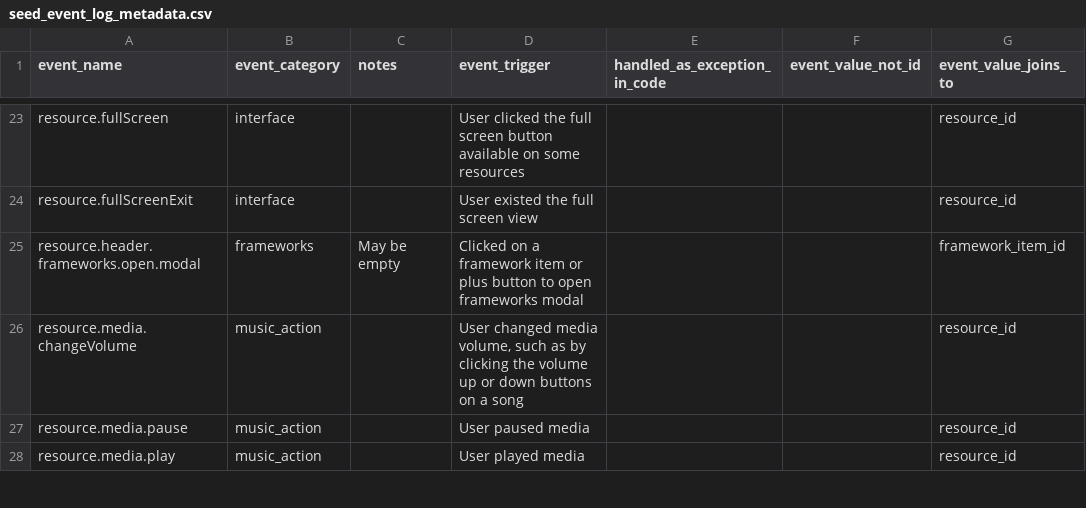
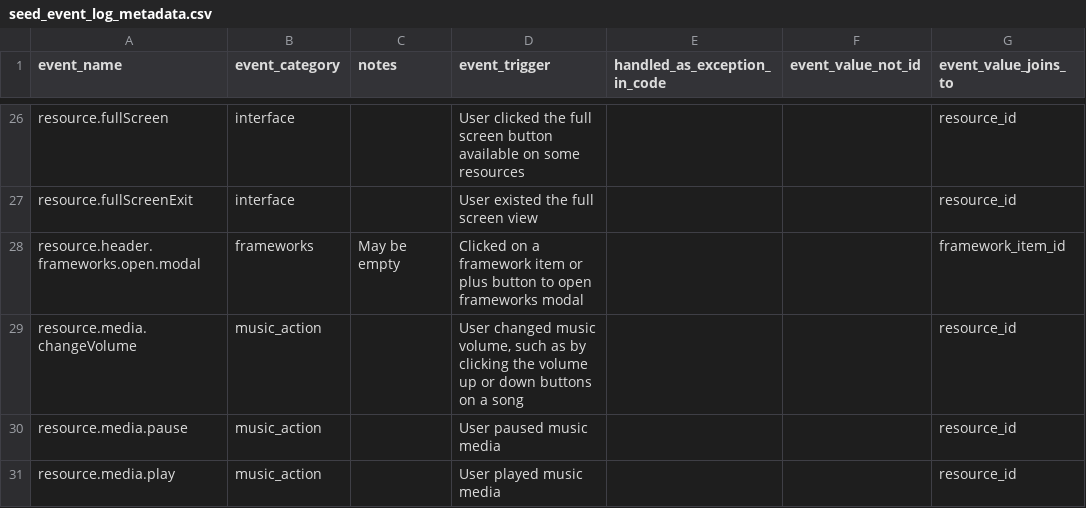
Before and after one commit to devin-wixon/product_analytics_dbt, a CSV file: seeds/seed_event_log_metadata.csv, drawn as a sheet; only a part is shown, gaps mark what is left out; addresses are those after the commit; the diff covers the shown part only; the diff names each change by its address in the sheet, - before the commit and + after, or states it on an @@ line.

```diff
--- a/seeds/seed_event_log_metadata.csv
+++ b/seeds/seed_event_log_metadata.csv
-D29 (event_trigger): User changed media volume, such…
+D29 (event_trigger): User changed music volume, such…
-D30 (event_trigger): User paused media
+D30 (event_trigger): User paused music media
-D31 (event_trigger): User played media
+D31 (event_trigger): User played music media
```
Also changed, not shown: 3 added rows and 5 edited cells elsewhere in this file.
